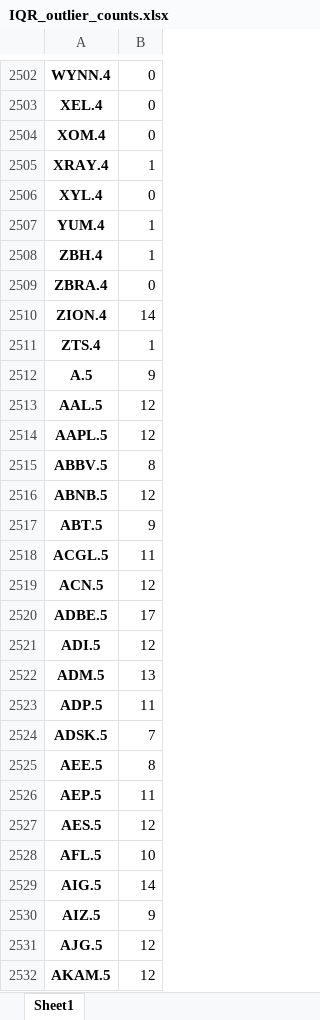
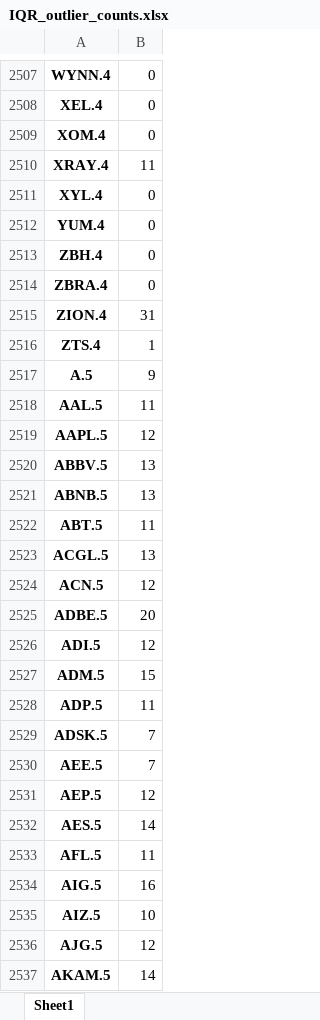
Before and after one commit to laurenbottomley/YFinance-Web-Scrape, an Excel workbook: data/IQR_outlier_counts.xlsx, sheet Sheet1, drawn as a sheet; only a part is shown, gaps mark what is left out; values as stored, in another font and other column widths than the file's, no borders; addresses are those after the commit; the diff covers the shown part only; the diff names each change by its address in the sheet, - before the commit and + after, or states it on an @@ line.

```diff
--- a/data/IQR_outlier_counts.xlsx (sheet Sheet1)
+++ b/data/IQR_outlier_counts.xlsx (sheet Sheet1)
-B2510: 1
+B2510: 11
-B2512:B2513: 1
+B2512:B2513: 0
-B2515: 14
+B2515: 31
-B2518: 12
+B2518: 11
-B2520: 8
+B2520: 13
-B2521: 12
+B2521: 13
-B2522: 9
+B2522: 11
-B2523: 11
+B2523: 13
-B2525: 17
+B2525: 20
-B2527: 13
+B2527: 15
-B2530: 8
+B2530: 7
-B2531: 11
+B2531: 12
-B2532: 12
+B2532: 14
-B2533: 10
+B2533: 11
-B2534: 14
+B2534: 16
-B2535: 9
+B2535: 10
-B2537: 12
+B2537: 14
```
Also changed, not shown: 12 added rows, 6 removed rows and 1049 edited cells elsewhere in this sheet, 2 other files.
